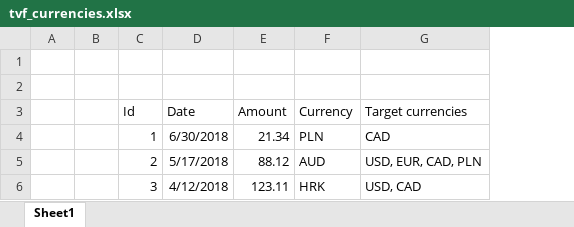
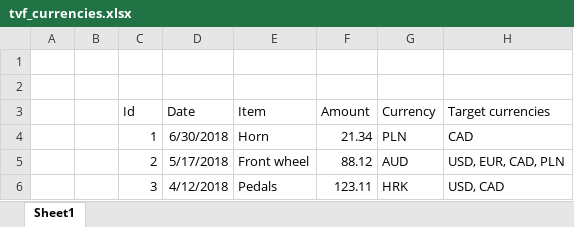
Before and after one commit to anakic/querystorm-docs, an Excel workbook: DemoFiles/tvf_currencies.xlsx, sheet Sheet1, drawn as a sheet; values as stored, in another font and other column widths than the file's, no borders; charts and pictures and table styles not drawn; the diff names each change by its address in the sheet, - before the commit and + after, or states it on an @@ line.

```diff
--- a/DemoFiles/tvf_currencies.xlsx (sheet Sheet1)
+++ b/DemoFiles/tvf_currencies.xlsx (sheet Sheet1)
+column E (Item), rows 4-6: Horn | Front wheel | Pedals
```
Also changed, not shown: charts or pictures, 34 other files.
